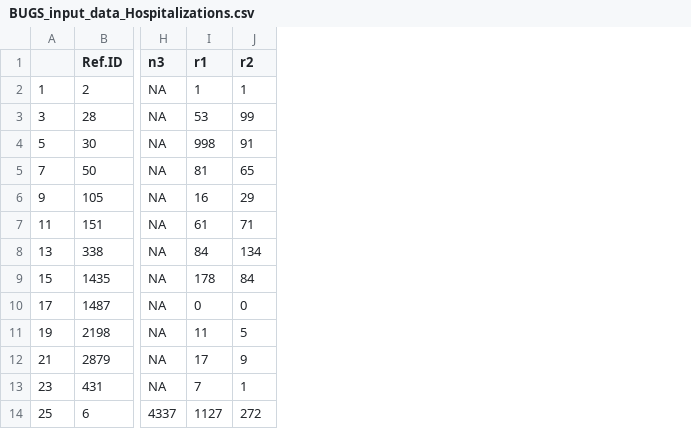
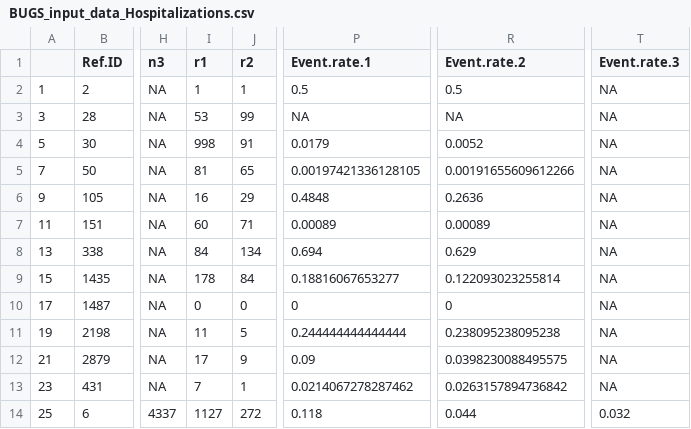
Before and after one commit to ICON-in-R/covid-NMA, a CSV file: data/BUGS_input_data_Hospitalizations.csv, drawn as a sheet; only a part is shown, gaps mark what is left out; the diff names each change by its address in the sheet, - before the commit and + after, or states it on an @@ line.

```diff
--- a/data/BUGS_input_data_Hospitalizations.csv
+++ b/data/BUGS_input_data_Hospitalizations.csv
+column P (Event.rate.1), rows 2-14: 0.5 | NA | 0.0179 | 0.00197421336128105 | 0.4848 | 0.00089 | 0.694 | 0.18816067653277 | 0 | 0.244444444444444 | 0.09 | 0.0214067278287462 | 0.118
+column R (Event.rate.2), rows 2-14: 0.5 | NA | 0.0052 | 0.00191655609612266 | 0.2636 | 0.00089 | 0.629 | 0.122093023255814 | 0 | 0.238095238095238 | 0.0398230088495575 | 0.0263157894736842 | 0.044
+column T (Event.rate.3), rows 2-14: NA | NA | NA | NA | NA | NA | NA | NA | NA | NA | NA | NA | 0.032
-I7 (r1): 61
+I7 (r1): 60
```
Also changed, not shown: data/BUGS_input_data_COVID_infection.csv, data/BUGS_input_data_Deaths.csv, 3 other files.
